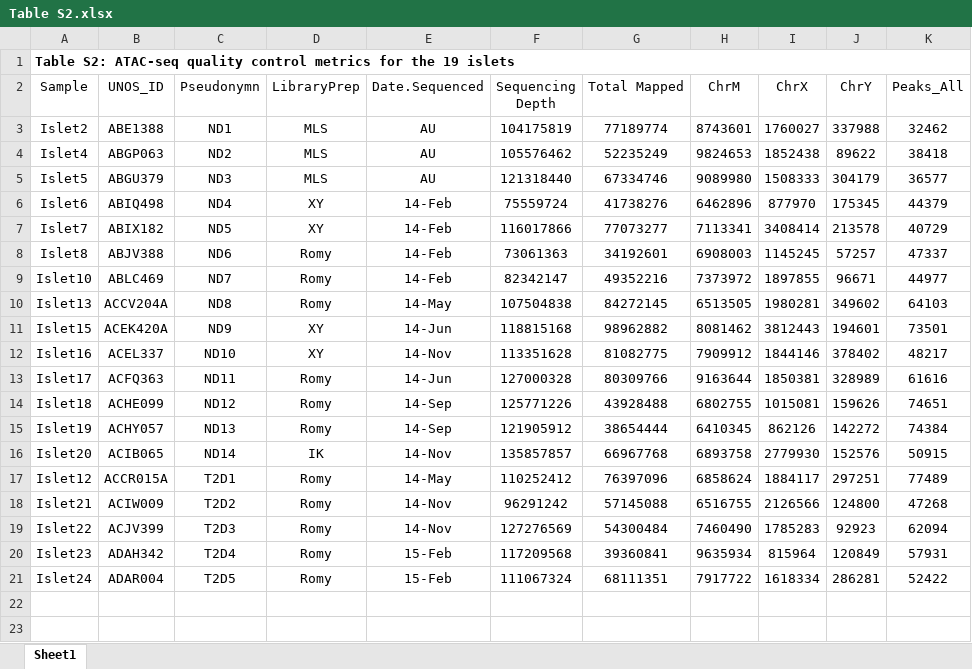
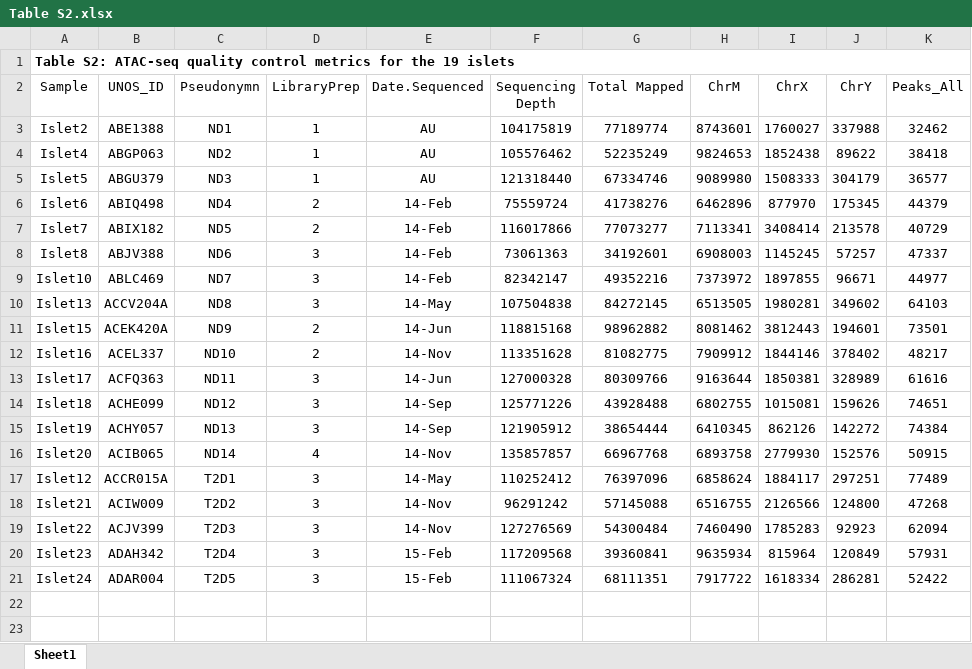
Before and after one commit to UcarLab/DiabetesSubmission, an Excel workbook: SupplementaryTables/Table S2.xlsx, sheet Sheet1, drawn as a sheet; only a part is shown; values as stored, in another font and other column widths than the file's, no borders; the diff names each change by its address in the sheet, - before the commit and + after, or states it on an @@ line.

```diff
--- a/SupplementaryTables/Table S2.xlsx (sheet Sheet1)
+++ b/SupplementaryTables/Table S2.xlsx (sheet Sheet1)
-D3:D5 (LibraryPrep): MLS
+D3:D5 (LibraryPrep): 1
-D6:D7 (LibraryPrep): XY
+D6:D7 (LibraryPrep): 2
-D8:D10 (LibraryPrep): Romy
+D8:D10 (LibraryPrep): 3
-D11:D12 (LibraryPrep): XY
+D11:D12 (LibraryPrep): 2
-D13:D15 (LibraryPrep): Romy
+D13:D15 (LibraryPrep): 3
-D16 (LibraryPrep): IK
+D16 (LibraryPrep): 4
-D17:D21 (LibraryPrep): Romy
+D17:D21 (LibraryPrep): 3
```
Also changed, not shown: SupplementaryTables/Table S1.xlsx, SupplementaryTables/Table S3.xlsx, 3 other files.
